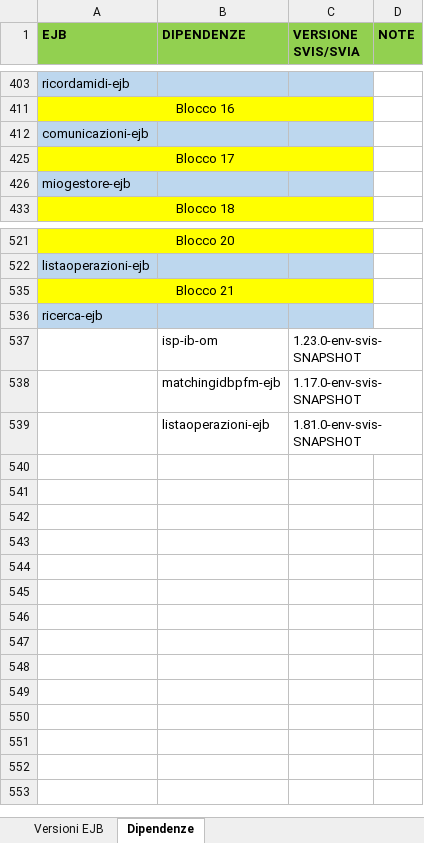
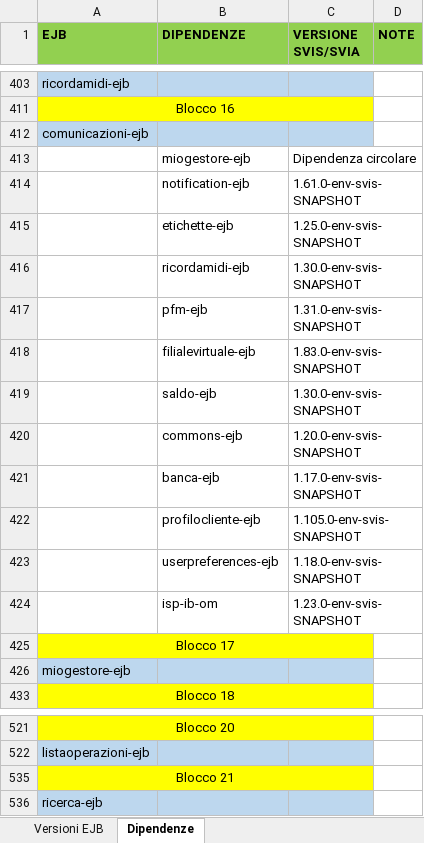
Before and after one commit to EdoardoBaral/SoftwareAllineamenti, an Excel workbook: src/main/resources/excelutils/Allineamento EJB in ambienti paralleli.xlsx, sheet Dipendenze, drawn as a sheet; only a part is shown, gaps mark what is left out; values as stored, in another font and other column widths than the file's, no borders; removed rows and columns are numbered as before the commit, all else as after; the diff covers the shown part only; the diff names each change by its address in the sheet, - before the commit and + after, or states it on an @@ line.

Commit message:
Sviluppo della nuova funzionalità per la verifica automatica delle versioni per le dipendenze nei POM degli EJB

```diff
--- a/src/main/resources/excelutils/Allineamento EJB in ambienti paralleli.xlsx (sheet Dipendenze)
+++ b/src/main/resources/excelutils/Allineamento EJB in ambienti paralleli.xlsx (sheet Dipendenze)
@@ row 413 unhidden:  | miogestore-ejb | Dipendenza circolare @@
+row 414:  | notification-ejb | 1.61.0-env-svis-SNAPSHOT
+row 415:  | etichette-ejb | 1.25.0-env-svis-SNAPSHOT
@@ row 416 unhidden:  | ricordamidi-ejb | 1.30.0-env-svis-SNAPSHOT @@
+row 417:  | pfm-ejb | 1.31.0-env-svis-SNAPSHOT
+row 418:  | filialevirtuale-ejb | 1.83.0-env-svis-SNAPSHOT
+row 419:  | saldo-ejb | 1.30.0-env-svis-SNAPSHOT
+row 420:  | commons-ejb | 1.20.0-env-svis-SNAPSHOT
+row 421:  | banca-ejb | 1.17.0-env-svis-SNAPSHOT
+row 422:  | profilocliente-ejb | 1.105.0-env-svis-SNAPSHOT
+row 423:  | userpreferences-ejb | 1.18.0-env-svis-SNAPSHOT
+row 424:  | isp-ib-om | 1.23.0-env-svis-SNAPSHOT
@@ row 537 moved to row 129: isp-ib-om @@
-row 538:  | matchingidbpfm-ejb | 1.17.0-env-svis-SNAPSHOT
@@ row 539 hidden:  | listaoperazioni-ejb | 1.81.0-env-svis-SNAPSHOT @@
```
Also changed, not shown: 12 added rows and 4 hidden or unhidden rows elsewhere in this sheet, 1 other file.
